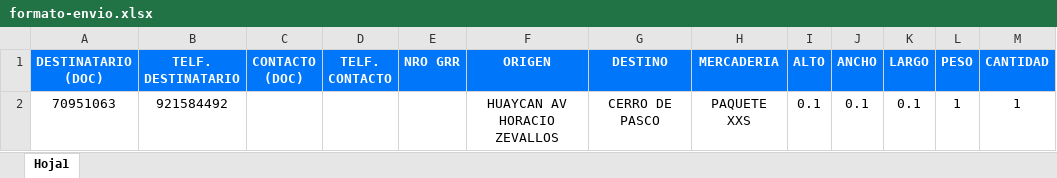
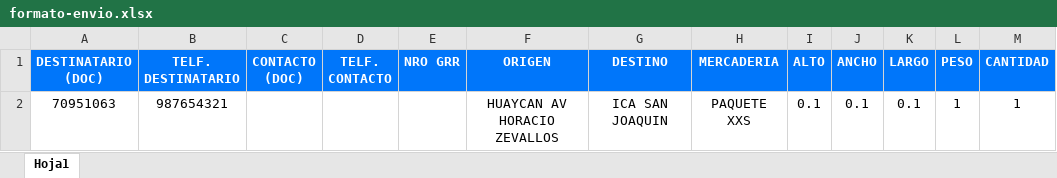
Before and after one commit to felizmedioa/api-vendeya, an Excel workbook: app/features/filleo/templates/formato-envio.xlsx, sheet Hoja1, drawn as a sheet; values as stored, in another font and other column widths than the file's, no borders; the diff names each change by its address in the sheet, - before the commit and + after, or states it on an @@ line.

```diff
--- a/app/features/filleo/templates/formato-envio.xlsx (sheet Hoja1)
+++ b/app/features/filleo/templates/formato-envio.xlsx (sheet Hoja1)
-B2 (TELF. DESTINATARIO): 921584492
+B2 (TELF. DESTINATARIO): 987654321
-G2 (DESTINO): CERRO DE PASCO
+G2 (DESTINO): ICA SAN JOAQUIN
```
Also changed, not shown: 6 other files.
